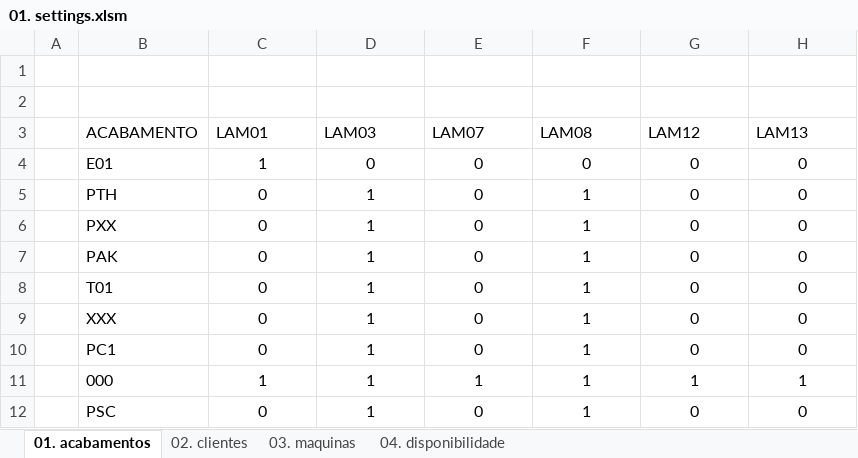
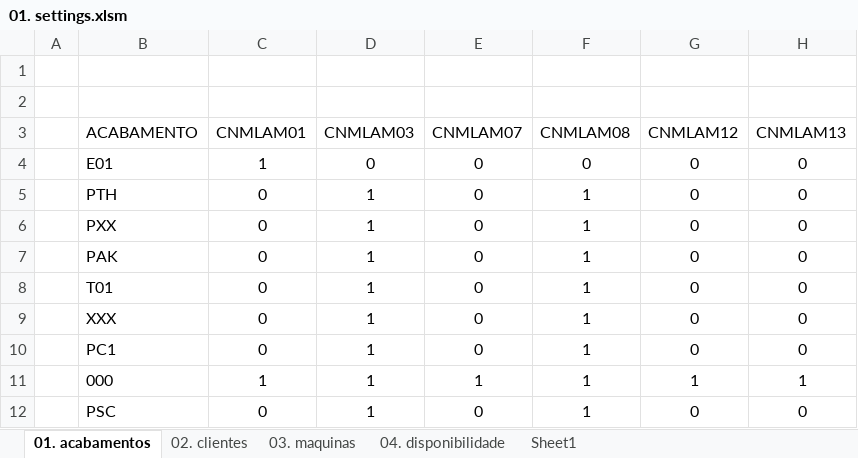
Before and after one commit to lilianaarramalho/SequenciamentoCNM, an Excel workbook: 01. settings.xlsm, sheet 01. acabamentos, drawn as a sheet; values as stored, in another font and other column widths than the file's, no borders; charts and pictures and conditional formats and table styles not drawn; the diff names each change by its address in the sheet, - before the commit and + after, or states it on an @@ line.

```diff
--- a/01. settings.xlsm (sheet 01. acabamentos)
+++ b/01. settings.xlsm (sheet 01. acabamentos)
+sheet tab: Sheet1
-C3: LAM01
+C3: CNMLAM01
-D3: LAM03
+D3: CNMLAM03
-E3: LAM07
+E3: CNMLAM07
-F3: LAM08
+F3: CNMLAM08
-G3: LAM12
+G3: CNMLAM12
-H3: LAM13
+H3: CNMLAM13
```
Also changed, not shown: sheet 04. disponibilidade, sheet 03. maquinas, charts or pictures, 13 other files.
